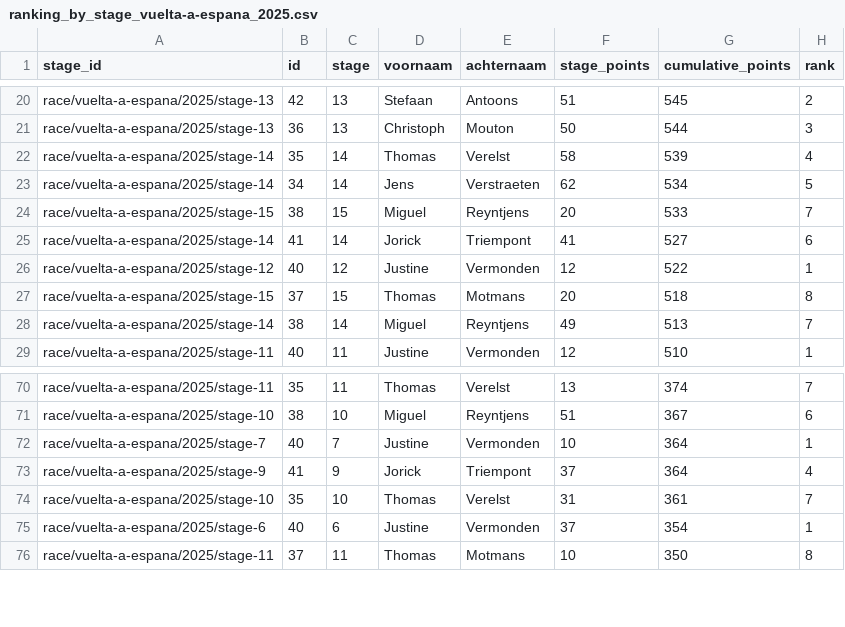
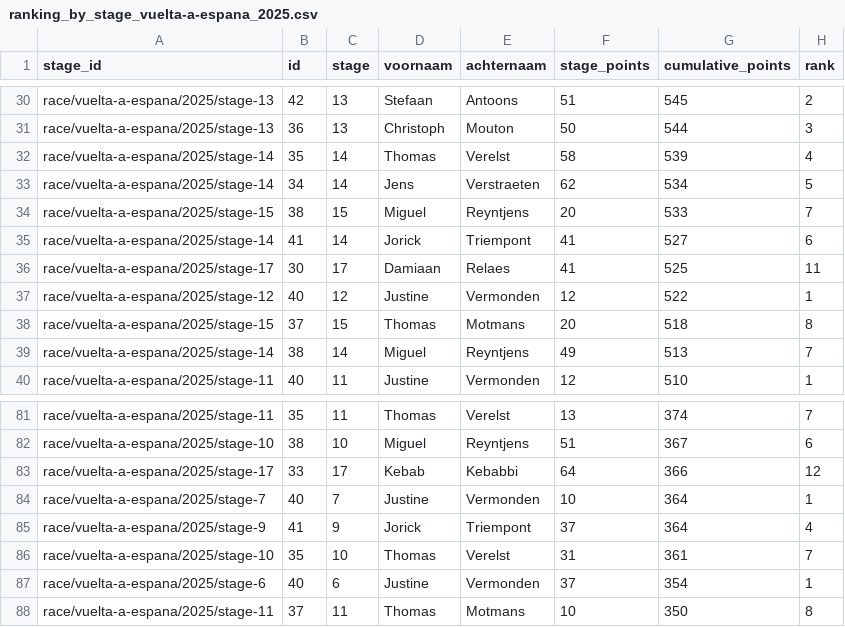
Before and after one commit to Thomassegers14/tourmanager-scraper, a CSV file: data/processed/ranking/ranking_by_stage_vuelta-a-espana_2025.csv, drawn as a sheet; only a part is shown, gaps mark what is left out; the diff covers the shown part only; the diff names each change by its address in the sheet, - before the commit and + after, or states it on an @@ line.

```diff
--- a/data/processed/ranking/ranking_by_stage_vuelta-a-espana_2025.csv
+++ b/data/processed/ranking/ranking_by_stage_vuelta-a-espana_2025.csv
+row 36: race/vuelta-a-espana/2025/stage-17 | 30 | 17 | Damiaan | Relaes | 41 | 525 | 11
+row 83: race/vuelta-a-espana/2025/stage-17 | 33 | 17 | Kebab | Kebabbi | 64 | 366 | 12
```
Also changed, not shown: 10 added rows elsewhere in this file, 2 other files.
